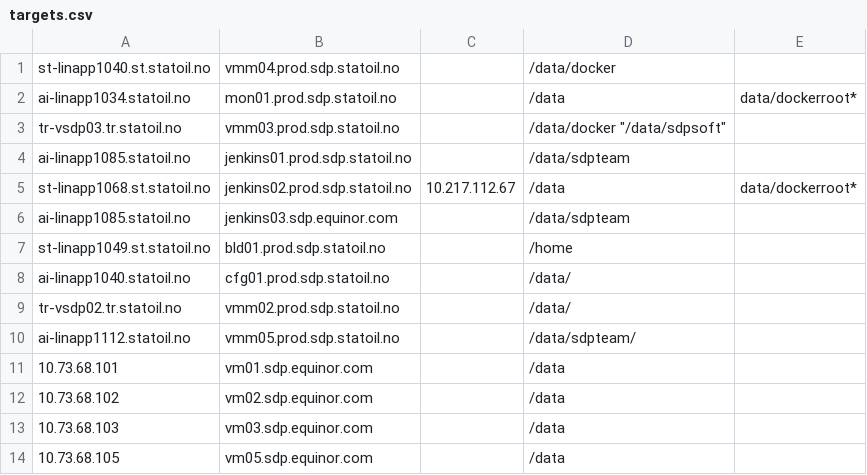
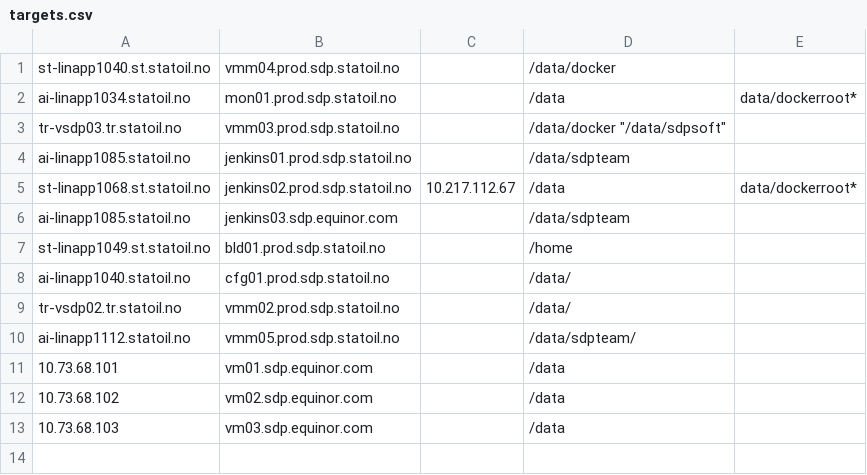
Before and after one commit to equinor/sdp-backup, a CSV file: targets.csv, drawn as a sheet.

Commit message:
New backup server should not be in targets.csv

```diff
--- a/targets.csv
+++ b/targets.csv
@@ -13,2 +13 @@ ai-linapp1112.statoil.no;vmm05.prod.sdp.statoil.no;;"/data/sdpteam/";
 10.73.68.103;vm03.sdp.equinor.com;;"/data";
-10.73.68.105;vm05.sdp.equinor.com;;"/data";
```
